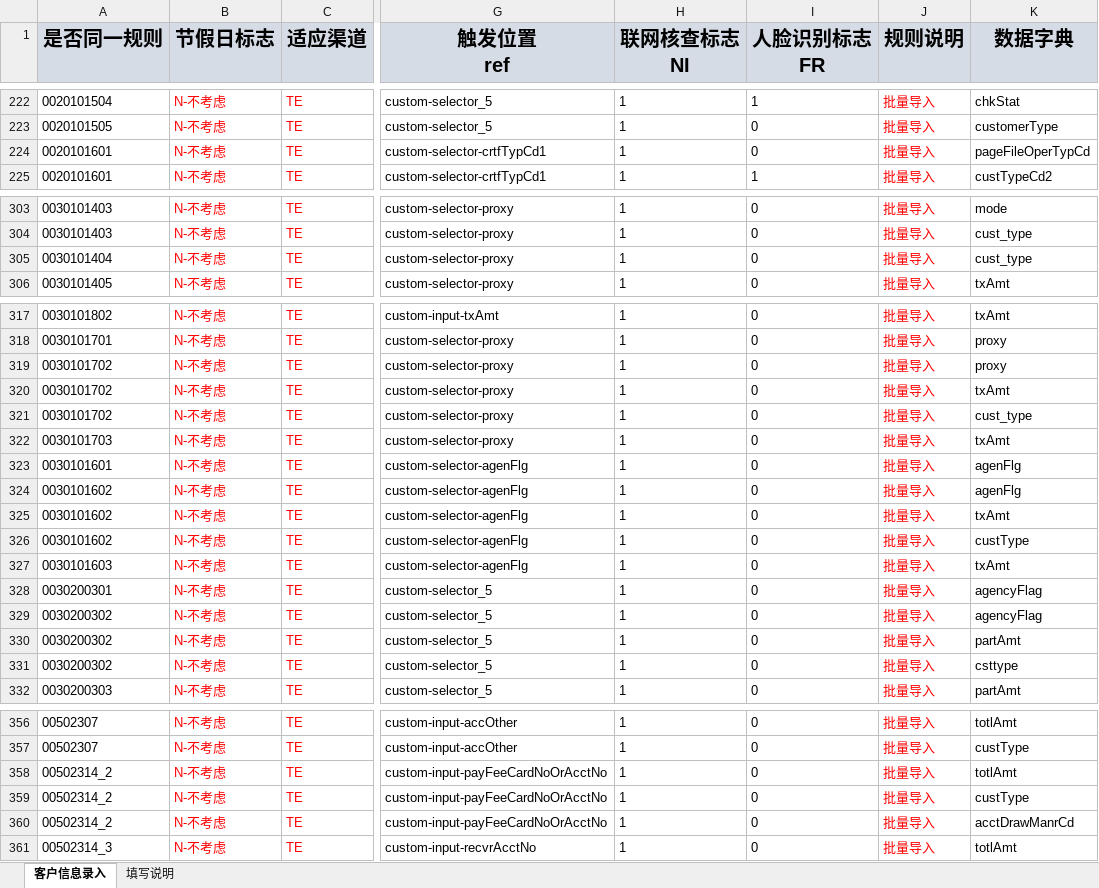
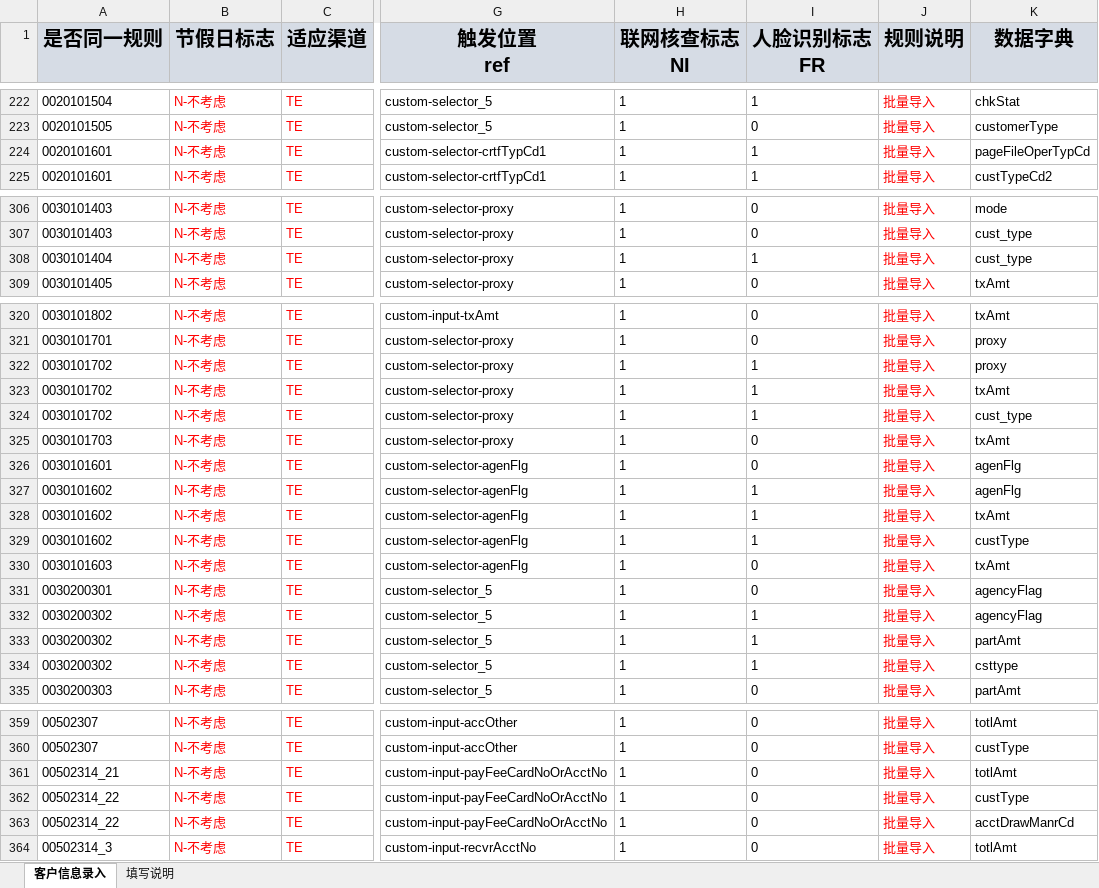
Before and after one commit to somebody2012/node-excel, an Excel workbook: src/customerInput/客户信息录入.xlsx, sheet 客户信息录入, drawn as a sheet; only a part is shown, gaps mark what is left out; values as stored, in another font and other column widths than the file's, no borders; addresses are those after the commit; the diff covers the shown part only; the diff names each change by its address in the sheet, - before the commit and + after, or states it on an @@ line.

```diff
--- a/src/customerInput/客户信息录入.xlsx (sheet 客户信息录入)
+++ b/src/customerInput/客户信息录入.xlsx (sheet 客户信息录入)
-I224 (人脸识别标志 FR): 0
+I224 (人脸识别标志 FR): 1
-I308 (人脸识别标志 FR): 0
+I308 (人脸识别标志 FR): 1
-I322:I324 (人脸识别标志 FR): 0
+I322:I324 (人脸识别标志 FR): 1
-I327:I329 (人脸识别标志 FR): 0
+I327:I329 (人脸识别标志 FR): 1
-I332:I334 (人脸识别标志 FR): 0
+I332:I334 (人脸识别标志 FR): 1
-A361 (是否同一规则): 00502314_2
+A361 (是否同一规则): 00502314_21
-A362:A363 (是否同一规则): 00502314_2
+A362:A363 (是否同一规则): 00502314_22
```
Also changed, not shown: 9 added rows and 8 edited cells elsewhere in this sheet, src/auth/授权规则收集表汇总1.0.xlsx, 18 other files.
